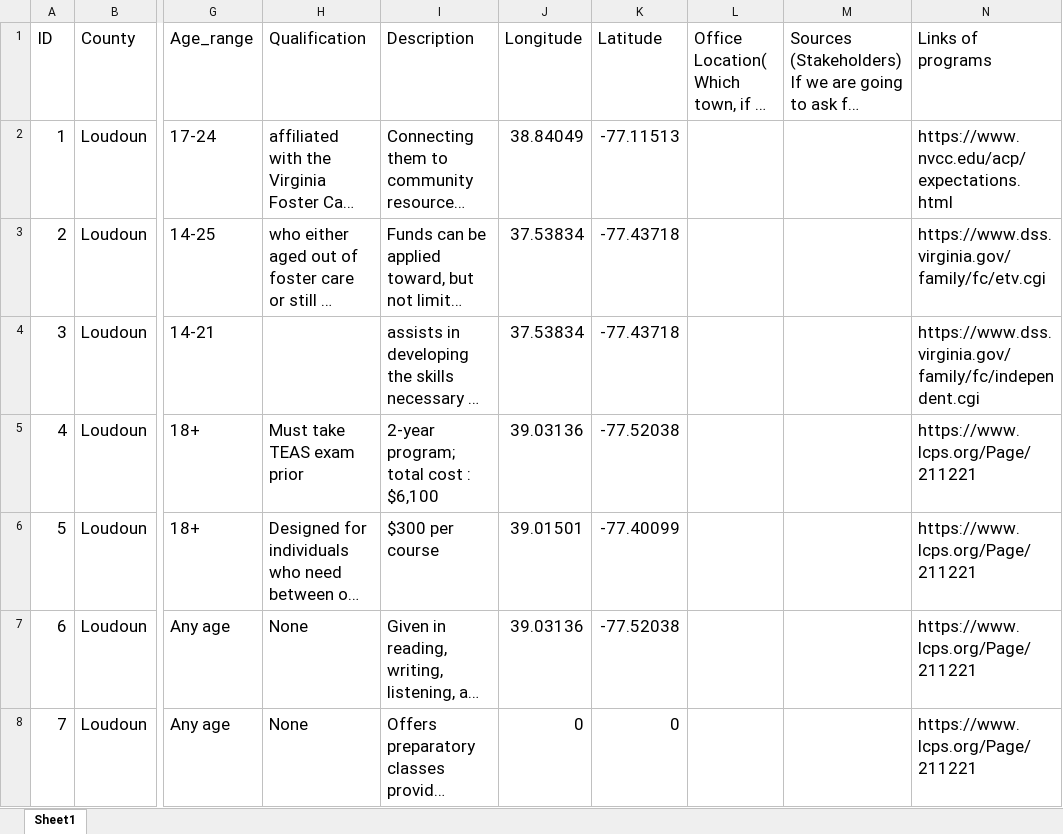
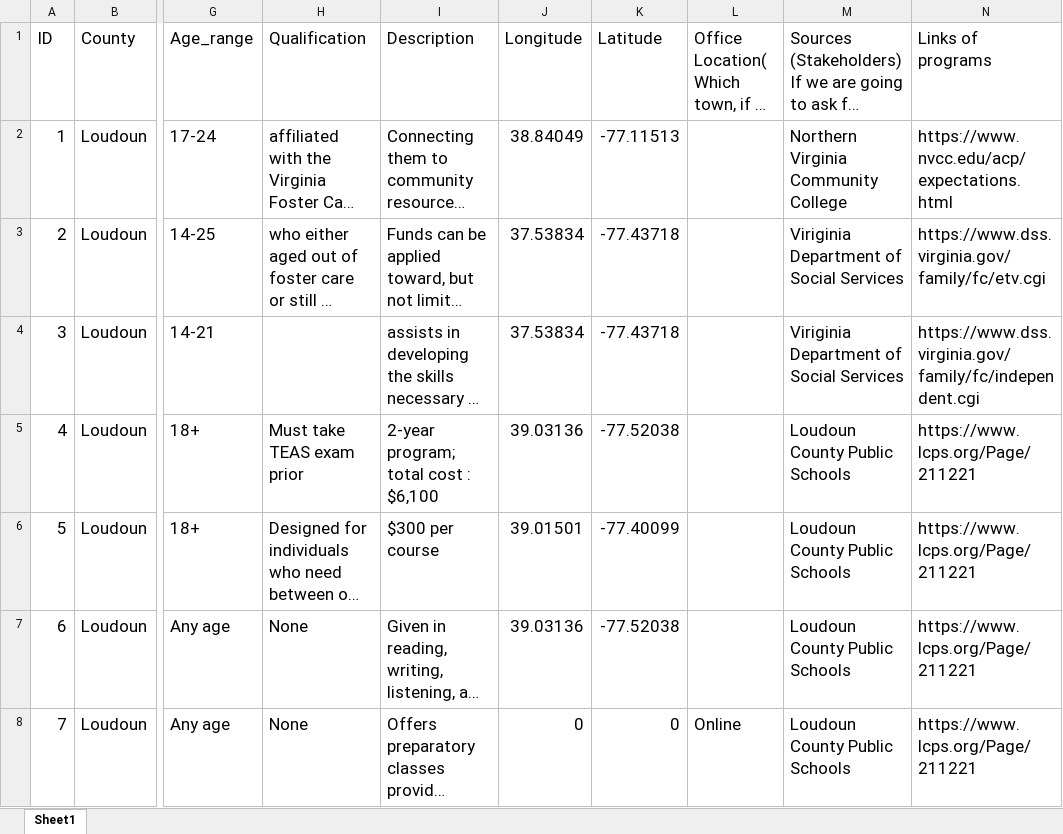
Before and after one commit to yangcheng258/2021_DSPG_Loudoun, an Excel workbook: Qualitative_research/Research-Foster_care-New_col_added.xlsx, sheet Sheet1, drawn as a sheet; only a part is shown, gaps mark what is left out; long unchanged cells end in …; values as stored, in another font and other column widths than the file's, no borders; the diff covers the shown part only; the diff names each change by its address in the sheet, - before the commit and + after, or states it on an @@ line.

```diff
--- a/Qualitative_research/Research-Foster_care-New_col_added.xlsx (sheet Sheet1)
+++ b/Qualitative_research/Research-Foster_care-New_col_added.xlsx (sheet Sheet1)
-M2: (empty)
+M2: Northern Virginia Community College
-M3:M4: (empty)
+M3:M4: Viriginia Department of Social Services
-M5:M8: (empty)
+M5:M8: Loudoun County Public Schools
-L8: (empty)
+L8: Online
```
Also changed, not shown: 48 edited cells elsewhere in this sheet.
